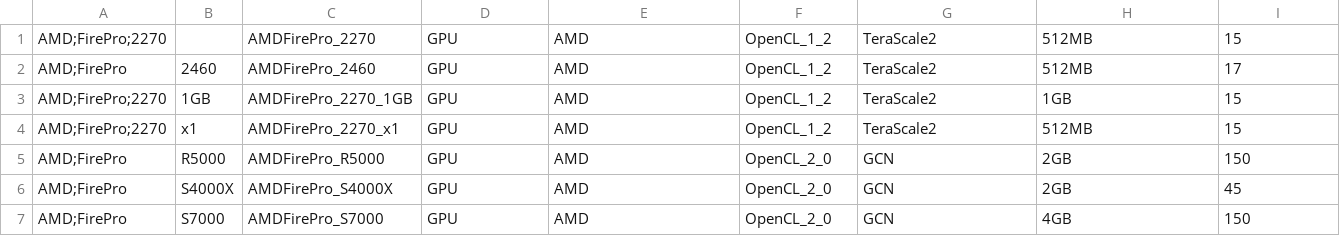
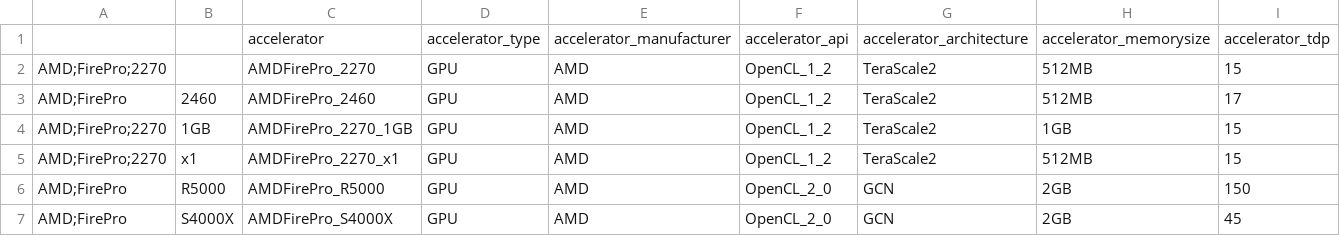
Before and after one commit to PlatformAwareProgramming/PlatformAware.jl, a CSV file: src/platforms/amd/db-accelerators.AMD.csv, drawn as a sheet; only a part is shown; the shorter side is filled out with more unchanged rows.

Commit message:
Update db-accelerators.AMD.csv

```diff
--- a/src/platforms/amd/db-accelerators.AMD.csv
+++ b/src/platforms/amd/db-accelerators.AMD.csv
@@ -1 +1,2 @@
+,,accelerator,accelerator_type,accelerator_manufacturer,accelerator_api,accelerator_architecture,accelerator_memorysize,accelerator_tdp
 AMD;FirePro;2270,,AMDFirePro_2270,GPU,AMD,OpenCL_1_2,TeraScale2,512MB,15
```
